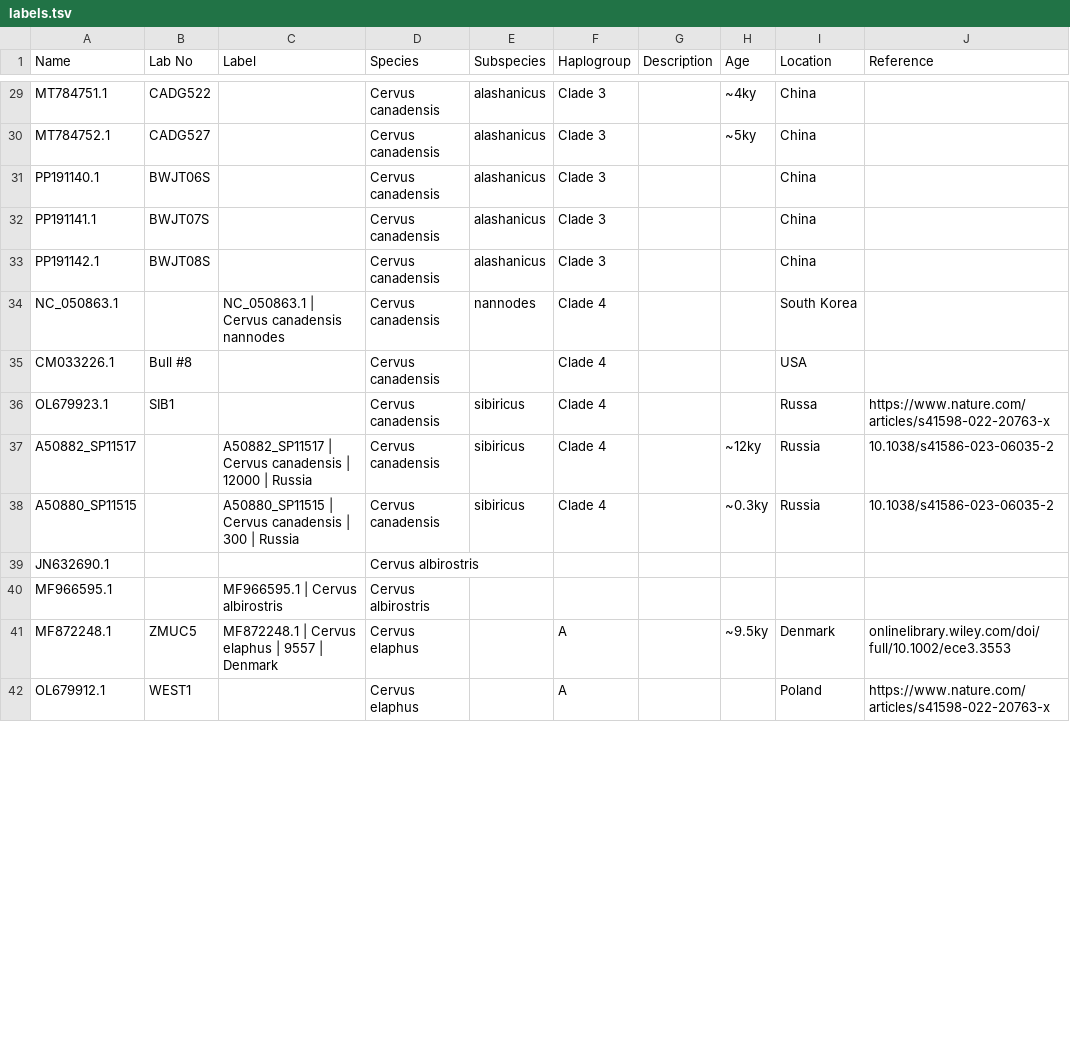
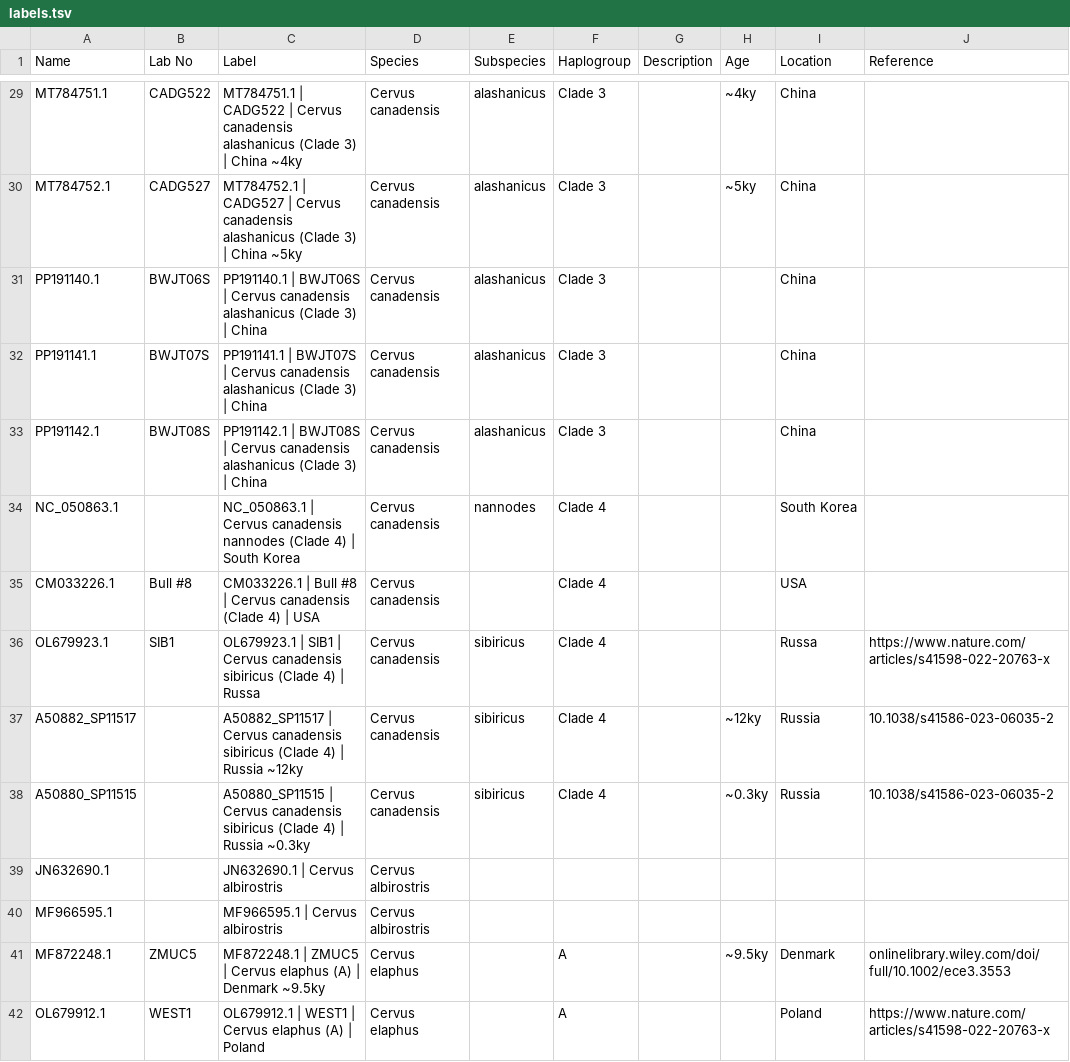
Before and after one commit to merszym/kallisto_nf, a TSV file: assets/Cervidae/labels.tsv, drawn as a sheet; only a part is shown, gaps mark what is left out; the diff covers the shown part only; the diff names each change by its address in the sheet, - before the commit and + after, or states it on an @@ line.

Commit message:
update Cervidae labels

```diff
--- a/assets/Cervidae/labels.tsv
+++ b/assets/Cervidae/labels.tsv
-C29 (Label): (empty)
+C29 (Label): MT784751.1 | CADG522 | Cervus canadensis alashanicus (Clade 3) | China ~4ky
-C30 (Label): (empty)
+C30 (Label): MT784752.1 | CADG527 | Cervus canadensis alashanicus (Clade 3) | China ~5ky
-C31 (Label): (empty)
+C31 (Label): PP191140.1 | BWJT06S | Cervus canadensis alashanicus (Clade 3) | China
-C32 (Label): (empty)
+C32 (Label): PP191141.1 | BWJT07S | Cervus canadensis alashanicus (Clade 3) | China
-C33 (Label): (empty)
+C33 (Label): PP191142.1 | BWJT08S | Cervus canadensis alashanicus (Clade 3) | China
-C34 (Label): …canadensis nannodes
+C34 (Label): …canadensis nannodes (Clade 4) | South Korea
-C35 (Label): (empty)
+C35 (Label): CM033226.1 | Bull #8 | Cervus canadensis (Clade 4) | USA
-C36 (Label): (empty)
+C36 (Label): OL679923.1 | SIB1 | Cervus canadensis sibiricus (Clade 4) | Russa
-C37 (Label): …Cervus canadensis | 12000 | Russia
+C37 (Label): …Cervus canadensis sibiricus (Clade 4) | Russia ~12ky
-C38 (Label): …Cervus canadensis | 300 | Russia
+C38 (Label): …Cervus canadensis sibiricus (Clade 4) | Russia ~0.3ky
-C39 (Label): (empty)
+C39 (Label): JN632690.1 | Cervus albirostris
-C41 (Label): MF872248.1 | Cervus elaphus | 9557 | Denmark
+C41 (Label): MF872248.1 | ZMUC5 | Cervus elaphus (A) | Denmark ~9.5ky
-C42 (Label): (empty)
+C42 (Label): OL679912.1 | WEST1 | Cervus elaphus (A) | Poland
```
Also changed, not shown: 111 edited cells elsewhere in this file.
